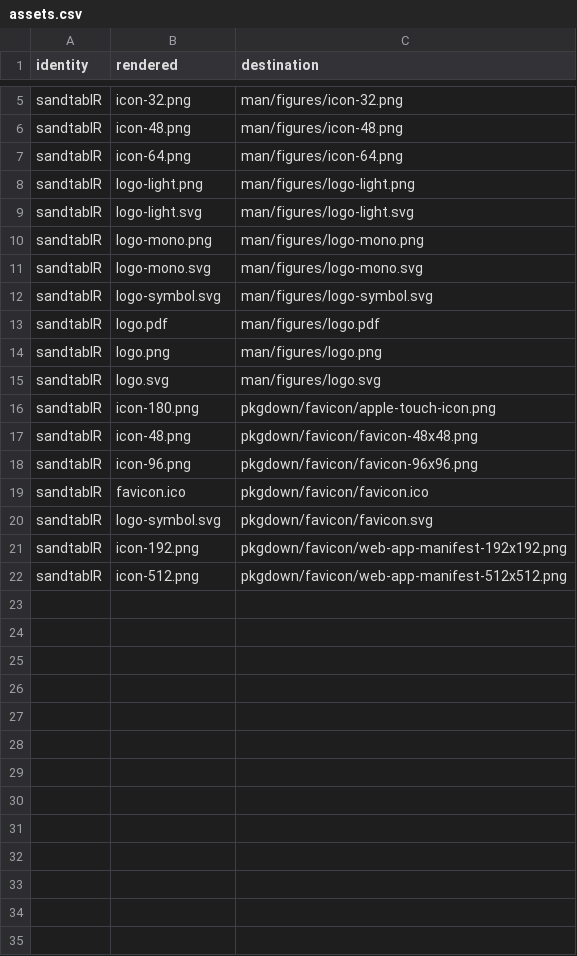
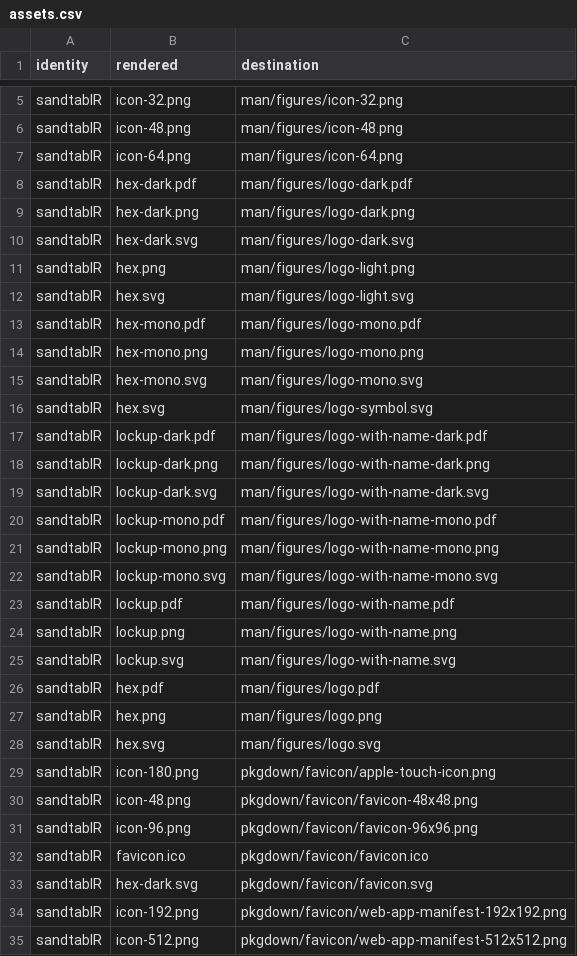
Before and after one commit to CTTIR/sandtablR, a CSV file: tools/branding/assets.csv, drawn as a sheet; only a part is shown, gaps mark what is left out.

Commit message:
Update CTTIR branding to Coder Edition v4.1

```diff
--- a/tools/branding/assets.csv
+++ b/tools/branding/assets.csv
@@ -7,10 +7,23 @@ sandtablR,icon-48.png,man/figures/icon-48.png
 sandtablR,icon-64.png,man/figures/icon-64.png
-sandtablR,logo-light.png,man/figures/logo-light.png
-sandtablR,logo-light.svg,man/figures/logo-light.svg
-sandtablR,logo-mono.png,man/figures/logo-mono.png
-sandtablR,logo-mono.svg,man/figures/logo-mono.svg
-sandtablR,logo-symbol.svg,man/figures/logo-symbol.svg
-sandtablR,logo.pdf,man/figures/logo.pdf
-sandtablR,logo.png,man/figures/logo.png
-sandtablR,logo.svg,man/figures/logo.svg
+sandtablR,hex-dark.pdf,man/figures/logo-dark.pdf
+sandtablR,hex-dark.png,man/figures/logo-dark.png
+sandtablR,hex-dark.svg,man/figures/logo-dark.svg
+sandtablR,hex.png,man/figures/logo-light.png
+sandtablR,hex.svg,man/figures/logo-light.svg
+sandtablR,hex-mono.pdf,man/figures/logo-mono.pdf
+sandtablR,hex-mono.png,man/figures/logo-mono.png
+sandtablR,hex-mono.svg,man/figures/logo-mono.svg
+sandtablR,hex.svg,man/figures/logo-symbol.svg
+sandtablR,lockup-dark.pdf,man/figures/logo-with-name-dark.pdf
+sandtablR,lockup-dark.png,man/figures/logo-with-name-dark.png
+sandtablR,lockup-dark.svg,man/figures/logo-with-name-dark.svg
+sandtablR,lockup-mono.pdf,man/figures/logo-with-name-mono.pdf
+sandtablR,lockup-mono.png,man/figures/logo-with-name-mono.png
+sandtablR,lockup-mono.svg,man/figures/logo-with-name-mono.svg
+sandtablR,lockup.pdf,man/figures/logo-with-name.pdf
+sandtablR,lockup.png,man/figures/logo-with-name.png
+sandtablR,lockup.svg,man/figures/logo-with-name.svg
+sandtablR,hex.pdf,man/figures/logo.pdf
+sandtablR,hex.png,man/figures/logo.png
+sandtablR,hex.svg,man/figures/logo.svg
 sandtablR,icon-180.png,pkgdown/favicon/apple-touch-icon.png
@@ -19,3 +32,3 @@ sandtablR,icon-96.png,pkgdown/favicon/favicon-96x96.png
 sandtablR,favicon.ico,pkgdown/favicon/favicon.ico
-sandtablR,logo-symbol.svg,pkgdown/favicon/favicon.svg
+sandtablR,hex-dark.svg,pkgdown/favicon/favicon.svg
 sandtablR,icon-192.png,pkgdown/favicon/web-app-manifest-192x192.png
```
Also changed, not shown: 45 other files.
